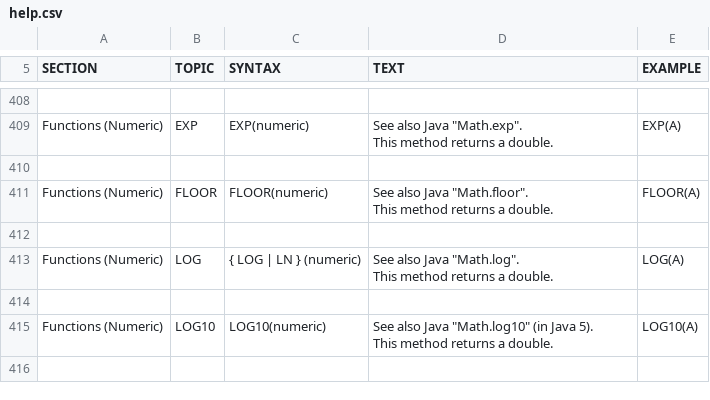
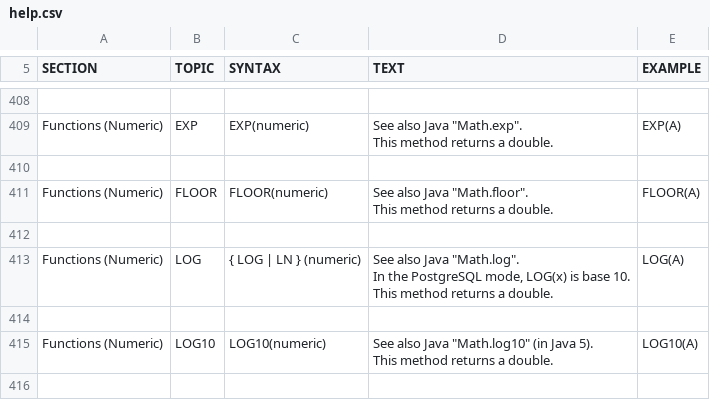
Before and after one commit to coderplay/h2-bitmap, a CSV file: h2/src/docsrc/help/help.csv, drawn as a sheet; only a part is shown, gaps mark what is left out.

Commit message:
PostgreSQL compatibility: LOG(x) is base 10 in the PostgreSQL mode.

```diff
--- a/h2/src/docsrc/help/help.csv
+++ b/h2/src/docsrc/help/help.csv
@@ -2623,10 +2623,11 @@ FLOOR(A)
 
-"Functions (Numeric)","LOG","
-{ LOG | LN } (numeric)
-","
-See also Java ""Math.log"".
-This method returns a double.
-","
-LOG(A)
-"
+"Functions (Numeric)","LOG","
+{ LOG | LN } (numeric)
+","
+See also Java ""Math.log"".
+In the PostgreSQL mode, LOG(x) is base 10.
+This method returns a double.
+","
+LOG(A)
+"
 
```
Also changed, not shown: 5 other files.
